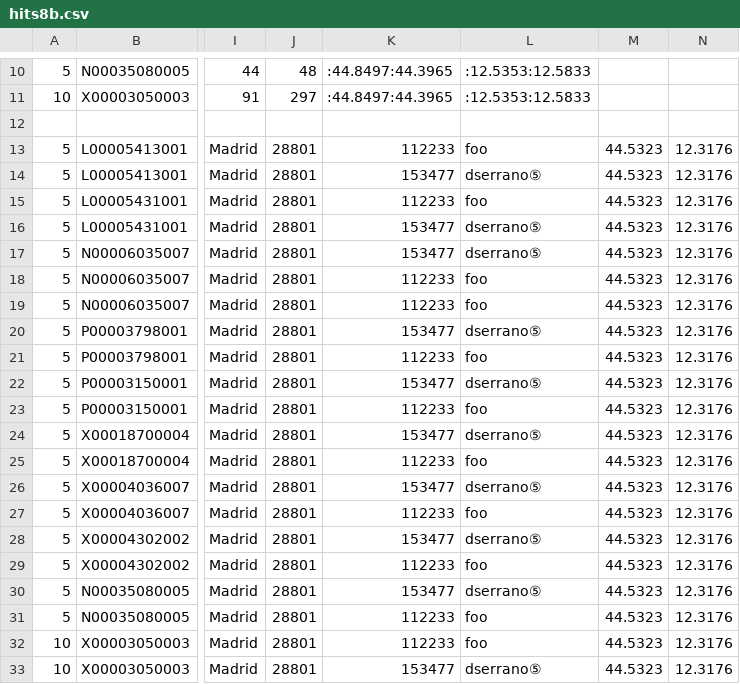
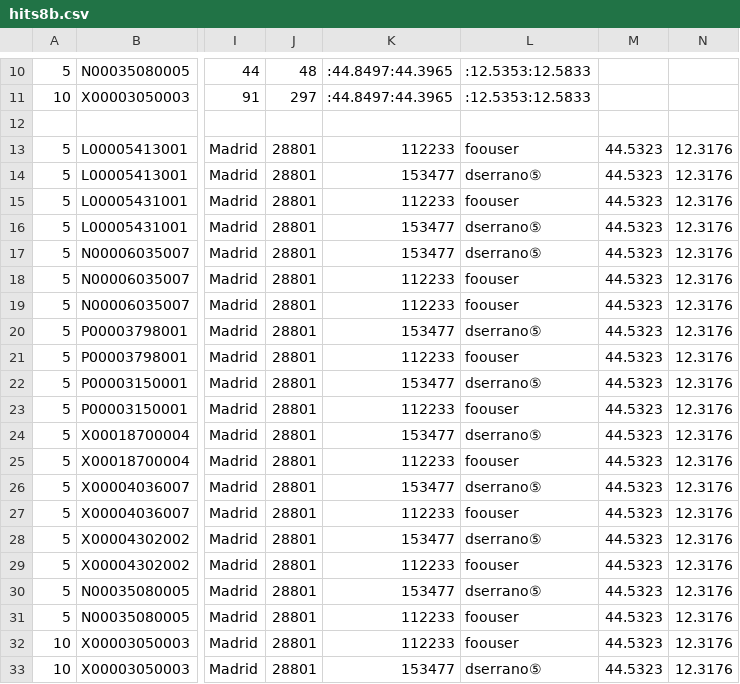
Before and after one commit to dserrano5/ebtst, a CSV file: t/hits8b.csv, drawn as a sheet; only a part is shown, gaps mark what is left out; the diff names each change by its address in the sheet, - before the commit and + after, or states it on an @@ line.

```diff
--- a/t/hits8b.csv
+++ b/t/hits8b.csv
-L13: foo
+L13: foouser
-L15: foo
+L15: foouser
-L18:L19: foo
+L18:L19: foouser
-L21: foo
+L21: foouser
-L23: foo
+L23: foouser
-L25: foo
+L25: foouser
-L27: foo
+L27: foouser
-L29: foo
+L29: foouser
-L31:L32: foo
+L31:L32: foouser
```
Also changed, not shown: t/hits4.csv, t/hits5.csv, 16 other files.
